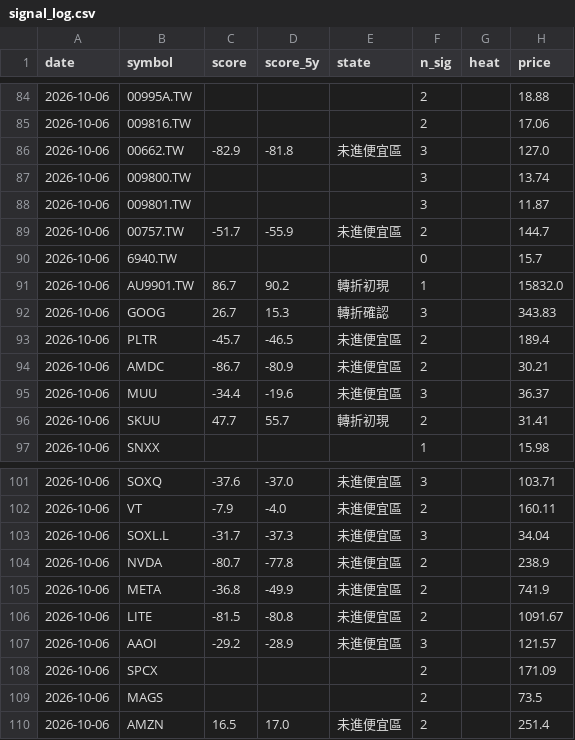
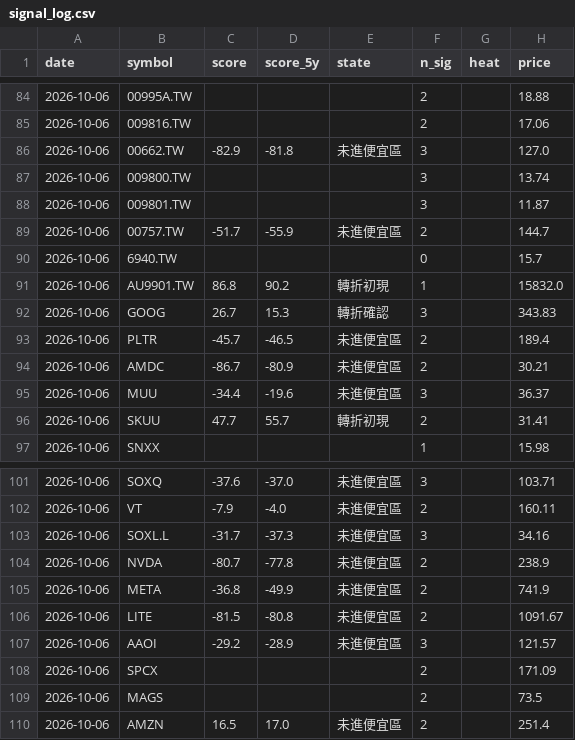
Before and after one commit to BeckWang888/cheap-dashboard, a CSV file: state/signal_log.csv, drawn as a sheet; only a part is shown, gaps mark what is left out.

```diff
--- a/state/signal_log.csv
+++ b/state/signal_log.csv
@@ -90,3 +90,3 @@ date,symbol,score,score_5y,state,n_sig,heat,price
 2026-10-06,6940.TW,,,,0,,15.7
-2026-10-06,AU9901.TW,86.7,90.2,轉折初現,1,,15832.0
+2026-10-06,AU9901.TW,86.8,90.2,轉折初現,1,,15832.0
 2026-10-06,GOOG,26.7,15.3,轉折確認,3,,343.83
@@ -102,3 +102,3 @@ date,symbol,score,score_5y,state,n_sig,heat,price
 2026-10-06,VT,-7.9,-4.0,未進便宜區,2,,160.11
-2026-10-06,SOXL.L,-31.7,-37.3,未進便宜區,3,,34.04
+2026-10-06,SOXL.L,-31.7,-37.3,未進便宜區,3,,34.16
 2026-10-06,NVDA,-80.7,-77.8,未進便宜區,2,,238.9
```
